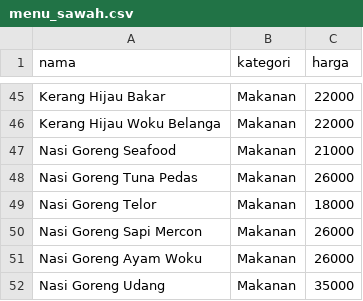
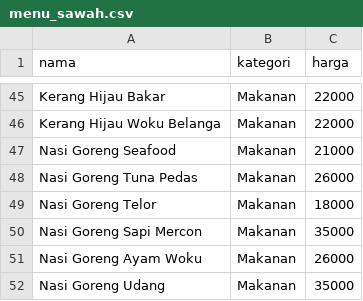
Before and after one commit to Sismoyoo/cibaicibi, a CSV file: menu_sawah.csv, drawn as a sheet; only a part is shown, gaps mark what is left out.

Commit message:
Update menu_sawah.csv

```diff
--- a/menu_sawah.csv
+++ b/menu_sawah.csv
@@ -49,3 +49,3 @@ Nasi Goreng Tuna Pedas,Makanan,26000
 Nasi Goreng Telor,Makanan,18000
-Nasi Goreng Sapi Mercon,Makanan,26000
+Nasi Goreng Sapi Mercon,Makanan,35000
 Nasi Goreng Ayam Woku,Makanan,26000
```
